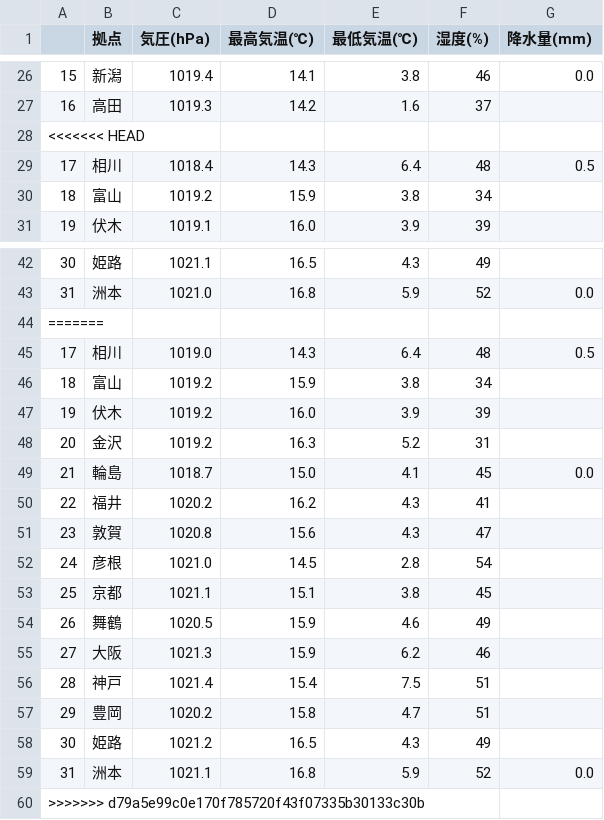
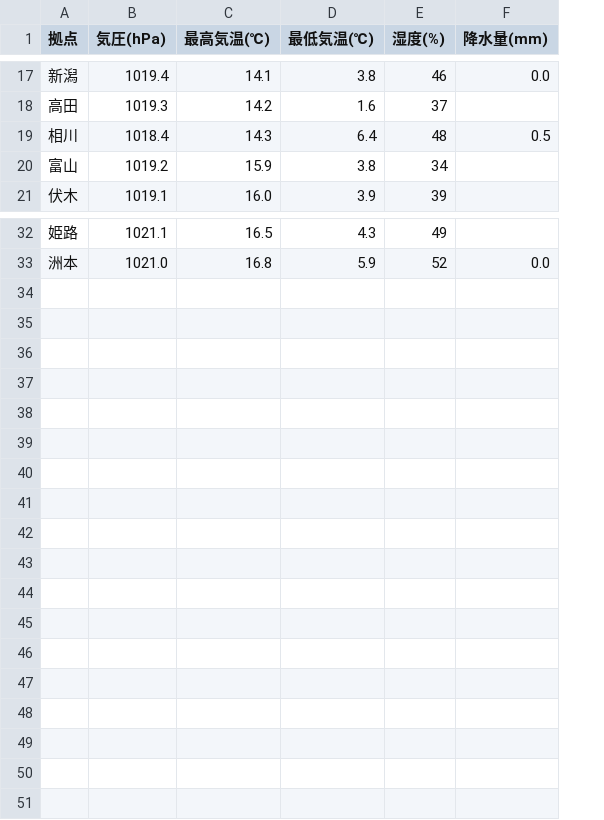
Before and after one commit to FB-Yohei-Ohashi/learning, a CSV file: schoo/Python初級/output/#4/三重県を含む気象情報.csv, drawn as a sheet; only a part is shown, gaps mark what is left out; the diff covers the shown part only; the diff names each change by its address in the sheet, - before the commit and + after, or states it on an @@ line.

Commit message:
feat: Python初級#4 課題 型ヒントの記述を修正

```diff
--- a/schoo/Python初級/output/#4/三重県を含む気象情報.csv
+++ b/schoo/Python初級/output/#4/三重県を含む気象情報.csv
-column A, rows 26-27: 15 | 16; rows 29-31: 17 | 18 | 19; rows 42-43: 30 | 31
-row 28: <<<<<<< HEAD
-row 44: =======
-row 45: 17 | 相川 | 1019.0 | 14.3 | 6.4 | 48 | 0.5
-row 46: 18 | 富山 | 1019.2 | 15.9 | 3.8 | 34
-row 47: 19 | 伏木 | 1019.2 | 16.0 | 3.9 | 39
-row 48: 20 | 金沢 | 1019.2 | 16.3 | 5.2 | 31
-row 49: 21 | 輪島 | 1018.7 | 15.0 | 4.1 | 45 | 0.0
-row 50: 22 | 福井 | 1020.2 | 16.2 | 4.3 | 41
-row 51: 23 | 敦賀 | 1020.8 | 15.6 | 4.3 | 47
-row 52: 24 | 彦根 | 1021.0 | 14.5 | 2.8 | 54
-row 53: 25 | 京都 | 1021.1 | 15.1 | 3.8 | 45
-row 54: 26 | 舞鶴 | 1020.5 | 15.9 | 4.6 | 49
-row 55: 27 | 大阪 | 1021.3 | 15.9 | 6.2 | 46
-row 56: 28 | 神戸 | 1021.4 | 15.4 | 7.5 | 51
-row 57: 29 | 豊岡 | 1020.2 | 15.8 | 4.7 | 51
-row 58: 30 | 姫路 | 1021.2 | 16.5 | 4.3 | 49
-row 59: 31 | 洲本 | 1021.1 | 16.8 | 5.9 | 52 | 0.0
-row 60: >>>>>>> d79a5e99c0e170f785720f43f07335b30133c30b
```
Also changed, not shown: 9 removed rows elsewhere in this file, 1 other file.
